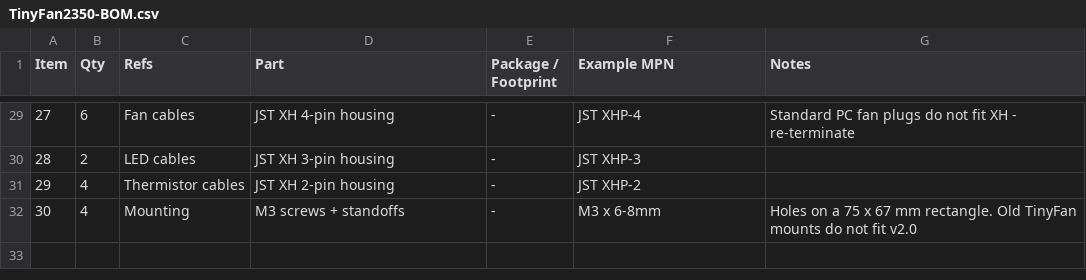
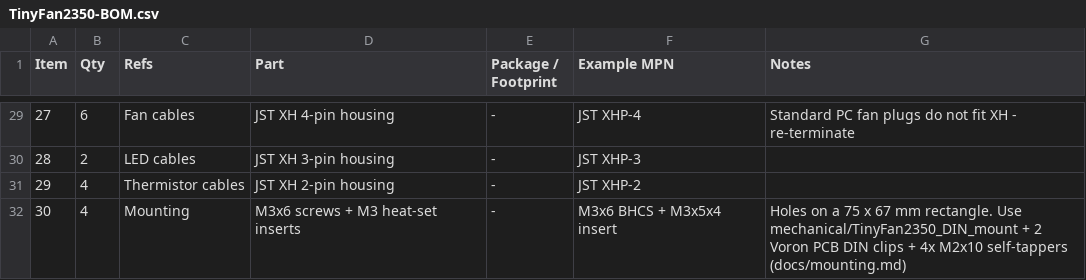
Before and after one commit to mokshmridul/TinyFan2350, a CSV file: hardware/fab/TinyFan2350-BOM.csv, drawn as a sheet; only a part is shown, gaps mark what is left out.

```diff
--- a/hardware/fab/TinyFan2350-BOM.csv
+++ b/hardware/fab/TinyFan2350-BOM.csv
@@ -31,2 +31,2 @@ Item,Qty,Refs,Part,Package / Footprint,Example MPN,Notes
 29,4,Thermistor cables,JST XH 2-pin housing,-,JST XHP-2,
-30,4,Mounting,M3 screws + standoffs,-,M3 x 6-8mm,"Holes on a 75 x 67 mm rectangle. Old TinyFan mounts do not fit v2.0"
+30,4,Mounting,M3x6 screws + M3 heat-set inserts,-,M3x6 BHCS + M3x5x4 insert,"Holes on a 75 x 67 mm rectangle. Use mechanical/TinyFan2350_DIN_mount + 2 Voron PCB DIN clips + 4x M2x10 self-tappers (docs/mounting.md)"
```
Also changed, not shown: 12 other files.
